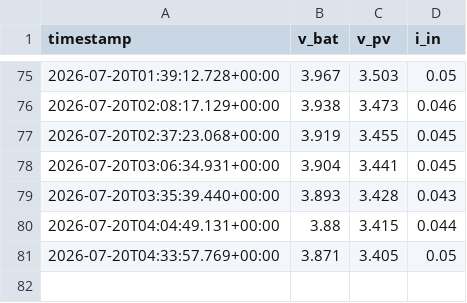
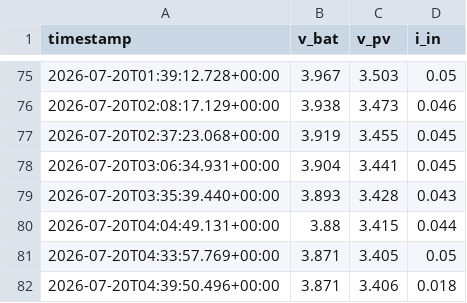
Before and after one commit to iandownie07/buoy-data, a CSV file: power_history.csv, drawn as a sheet; only a part is shown, gaps mark what is left out; the diff names each change by its address in the sheet, - before the commit and + after, or states it on an @@ line.

```diff
--- a/power_history.csv
+++ b/power_history.csv
+row 82: 2026-07-20T04:39:50.496+00:00 | 3.871 | 3.406 | 0.018
```
Also changed, not shown: 1 other file.
